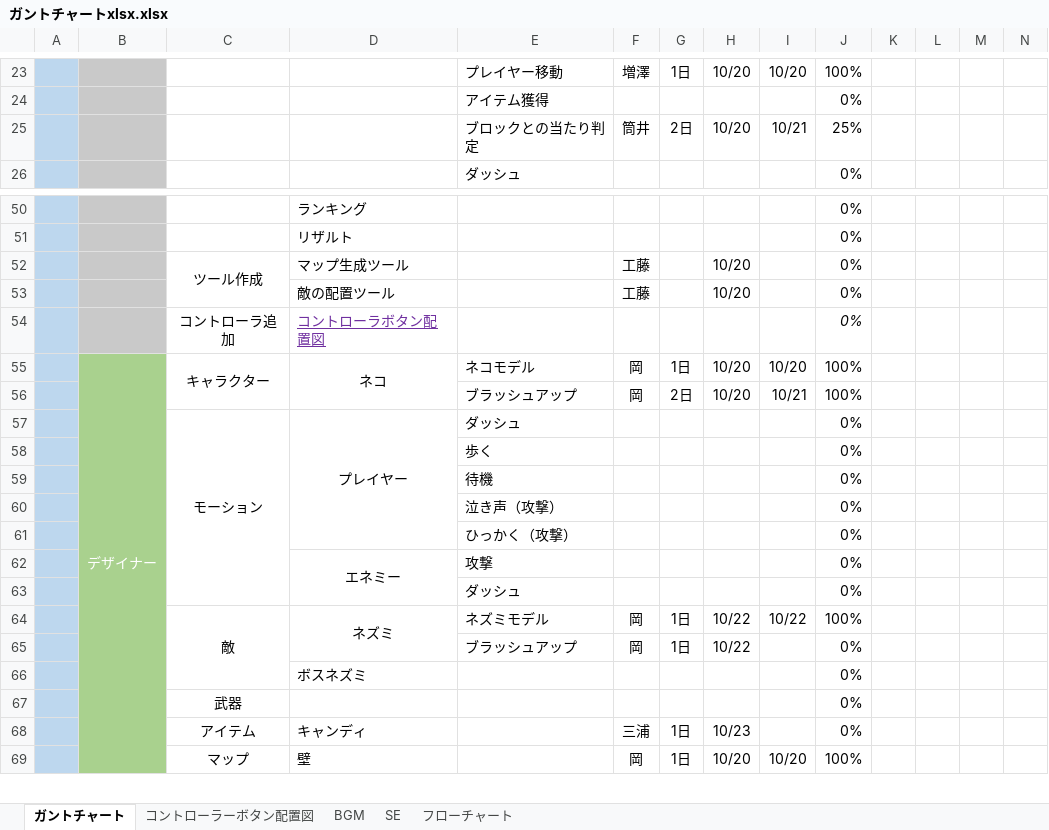
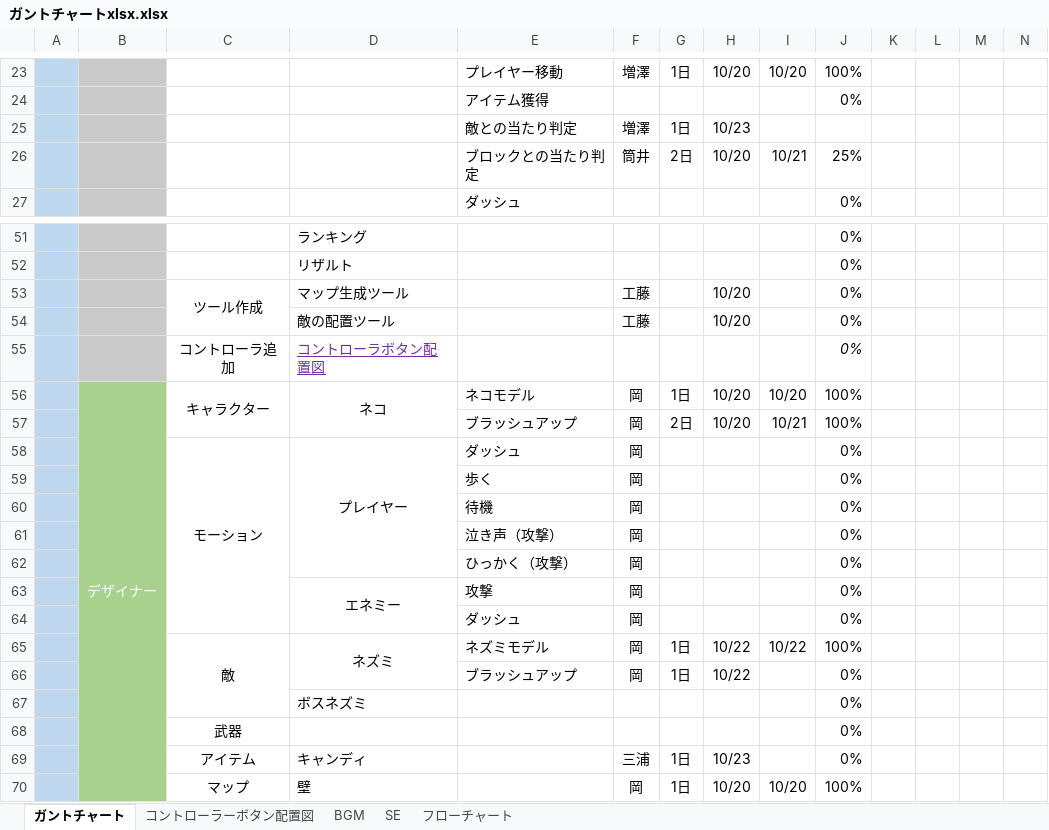
Before and after one commit to ayanokudo/okashi_222, an Excel workbook: schedule/ガントチャートxlsx.xlsx, sheet ガントチャート, drawn as a sheet; only a part is shown, gaps mark what is left out; values as stored, in another font and other column widths than the file's, no borders; charts and pictures and conditional formats not drawn; addresses are those after the commit; rows hold the shown columns only; the diff names each change by its address in the sheet, - before the commit and + after, or states it on an @@ line.

Commit message:
ガントチャート、チーム企画書を更新

```diff
--- a/schedule/ガントチャートxlsx.xlsx (sheet ガントチャート)
+++ b/schedule/ガントチャートxlsx.xlsx (sheet ガントチャート)
+row 25:  |  |  |  | 敵との当たり判定 | 増澤 | 1日 | 10/23
-F58:F64: (empty)
+F58:F64: 岡
```
Also changed, not shown: charts or pictures, 1 other file.
